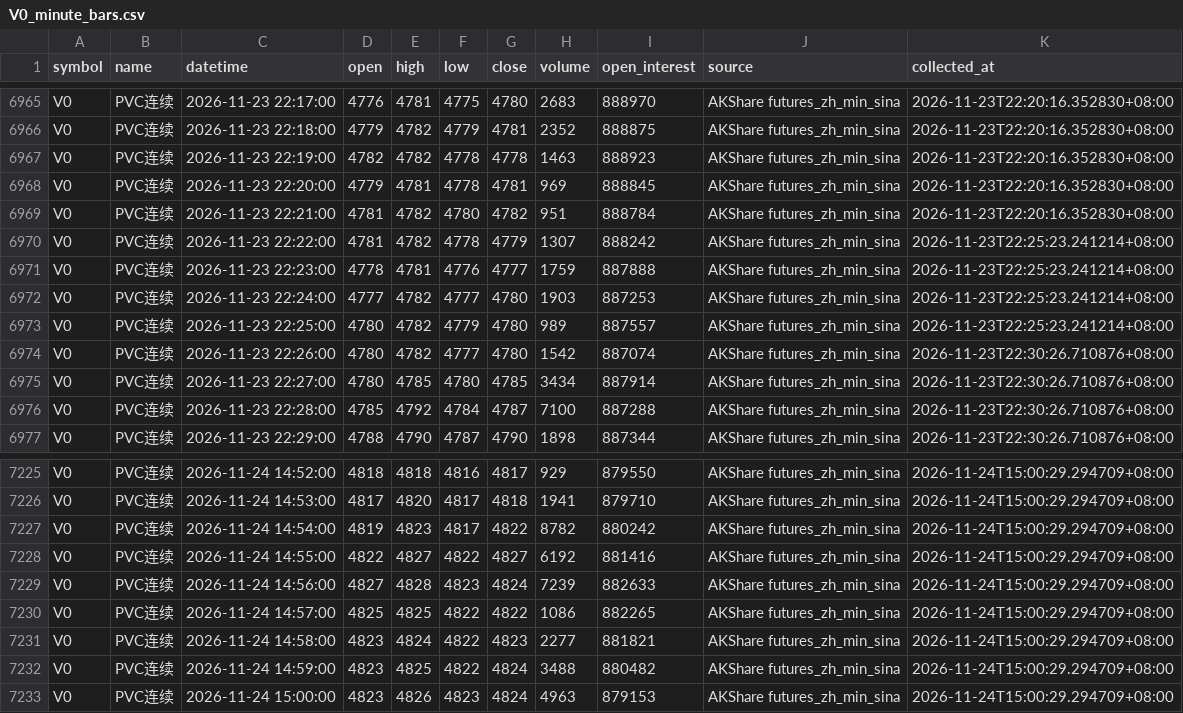
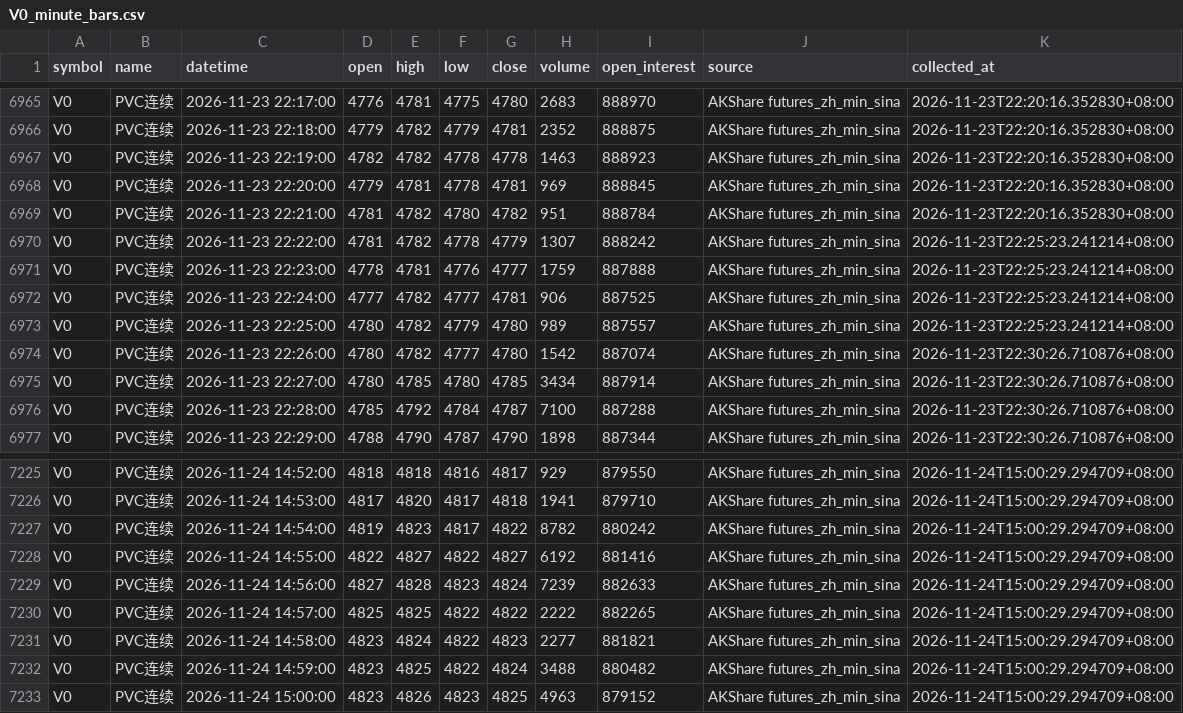
Before and after one commit to luckyjohnlucky/akshare-futures-data, a CSV file: output/V0_minute_bars.csv, drawn as a sheet; only a part is shown, gaps mark what is left out.

```diff
--- a/output/V0_minute_bars.csv
+++ b/output/V0_minute_bars.csv
@@ -6971,3 +6971,3 @@ V0,PVC连续,2026-11-23 22:22:00,4781,4782,4778,4779,1307,888242,AKShare futures
 V0,PVC连续,2026-11-23 22:23:00,4778,4781,4776,4777,1759,887888,AKShare futures_zh_min_sina,2026-11-23T22:25:23.241214+08:00
-V0,PVC连续,2026-11-23 22:24:00,4777,4782,4777,4780,1903,887253,AKShare futures_zh_min_sina,2026-11-23T22:25:23.241214+08:00
+V0,PVC连续,2026-11-23 22:24:00,4777,4782,4777,4781,906,887525,AKShare futures_zh_min_sina,2026-11-23T22:25:23.241214+08:00
 V0,PVC连续,2026-11-23 22:25:00,4780,4782,4779,4780,989,887557,AKShare futures_zh_min_sina,2026-11-23T22:25:23.241214+08:00
@@ -7229,5 +7229,5 @@ V0,PVC连续,2026-11-24 14:55:00,4822,4827,4822,4827,6192,881416,AKShare futures
 V0,PVC连续,2026-11-24 14:56:00,4827,4828,4823,4824,7239,882633,AKShare futures_zh_min_sina,2026-11-24T15:00:29.294709+08:00
-V0,PVC连续,2026-11-24 14:57:00,4825,4825,4822,4822,1086,882265,AKShare futures_zh_min_sina,2026-11-24T15:00:29.294709+08:00
+V0,PVC连续,2026-11-24 14:57:00,4825,4825,4822,4822,2222,882265,AKShare futures_zh_min_sina,2026-11-24T15:00:29.294709+08:00
 V0,PVC连续,2026-11-24 14:58:00,4823,4824,4822,4823,2277,881821,AKShare futures_zh_min_sina,2026-11-24T15:00:29.294709+08:00
 V0,PVC连续,2026-11-24 14:59:00,4823,4825,4822,4824,3488,880482,AKShare futures_zh_min_sina,2026-11-24T15:00:29.294709+08:00
-V0,PVC连续,2026-11-24 15:00:00,4823,4826,4823,4824,4963,879153,AKShare futures_zh_min_sina,2026-11-24T15:00:29.294709+08:00
+V0,PVC连续,2026-11-24 15:00:00,4823,4826,4823,4825,4963,879152,AKShare futures_zh_min_sina,2026-11-24T15:00:29.294709+08:00
```
Also changed, not shown: output/FG0_minute_bars.csv, output/L0_minute_bars.csv, 1 other file.
